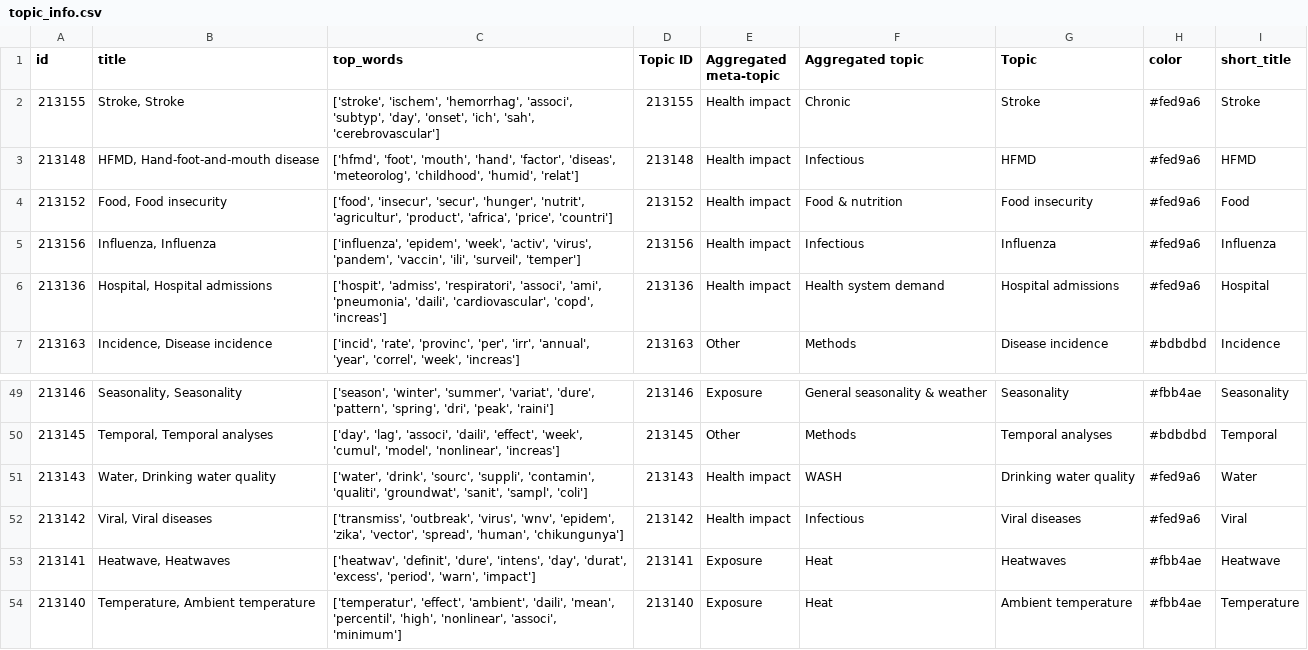
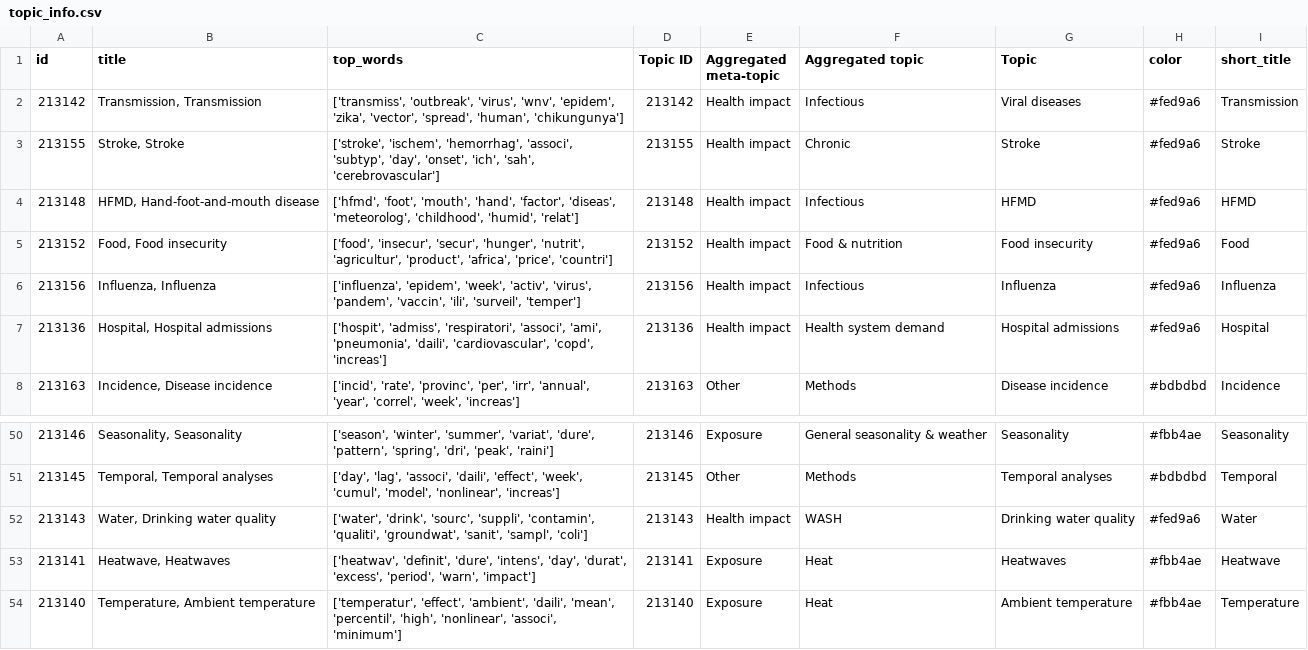
Before and after one commit to mcc-apsis/climate-health-app, a CSV file: data/topic_info.csv, drawn as a sheet; only a part is shown, gaps mark what is left out.

```diff
--- a/data/topic_info.csv
+++ b/data/topic_info.csv
@@ -1,2 +1,3 @@
 id,title,top_words,Topic ID,Aggregated meta-topic,Aggregated topic,Topic,color,short_title
+213142,"Transmission, Transmission","['transmiss', 'outbreak', 'virus', 'wnv', 'epidem', 'zika', 'vector', 'spread', 'human', 'chikungunya']",213142,Health impact,Infectious,Viral diseases,#fed9a6,Transmission
 213155,"Stroke, Stroke","['stroke', 'ischem', 'hemorrhag', 'associ', 'subtyp', 'day', 'onset', 'ich', 'sah', 'cerebrovascular']",213155,Health impact,Chronic,Stroke,#fed9a6,Stroke
@@ -51,3 +52,2 @@ id,title,top_words,Topic ID,Aggregated meta-topic,Aggregated topic,Topic,color,s
 213143,"Water, Drinking water quality","['water', 'drink', 'sourc', 'suppli', 'contamin', 'qualiti', 'groundwat', 'sanit', 'sampl', 'coli']",213143,Health impact,WASH,Drinking water quality,#fed9a6,Water
-213142,"Viral, Viral diseases","['transmiss', 'outbreak', 'virus', 'wnv', 'epidem', 'zika', 'vector', 'spread', 'human', 'chikungunya']",213142,Health impact,Infectious,Viral diseases,#fed9a6,Viral
 213141,"Heatwave, Heatwaves","['heatwav', 'definit', 'dure', 'intens', 'day', 'durat', 'excess', 'period', 'warn', 'impact']",213141,Exposure,Heat,Heatwaves,#fbb4ae,Heatwave
```
Also changed, not shown: data/dfid_topics.csv, 4 other files.
